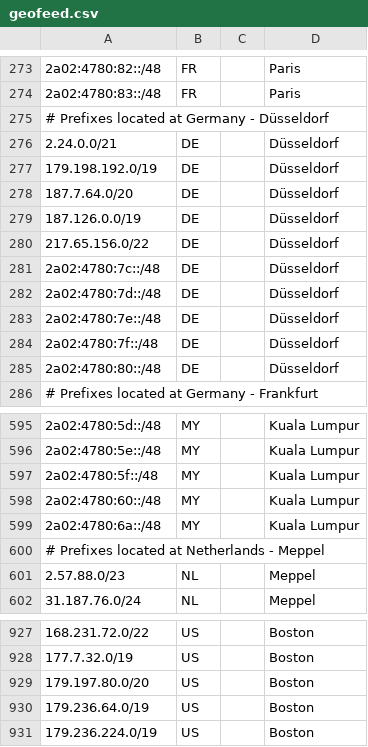
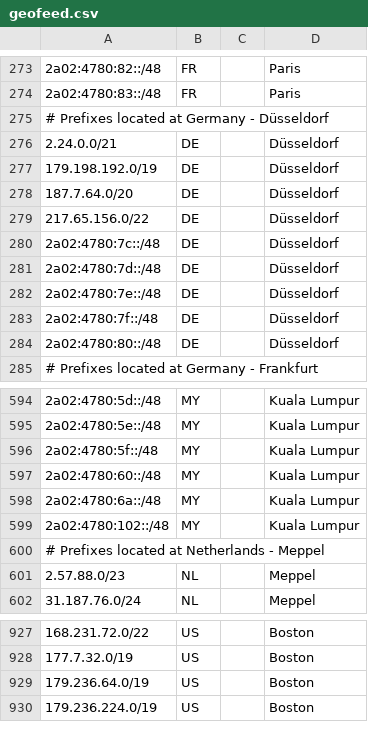
Before and after one commit to hostinger/geofeed, a CSV file: geofeed.csv, drawn as a sheet; only a part is shown, gaps mark what is left out; removed rows and columns are numbered as before the commit, all else as after; the diff names each change by its address in the sheet, - before the commit and + after, or states it on an @@ line.

```diff
--- a/geofeed.csv
+++ b/geofeed.csv
-row 279: 187.126.0.0/19 | DE |  | Düsseldorf
+row 599: 2a02:4780:102::/48 | MY |  | Kuala Lumpur
-row 929: 179.197.80.0/20 | US |  | Boston
```
